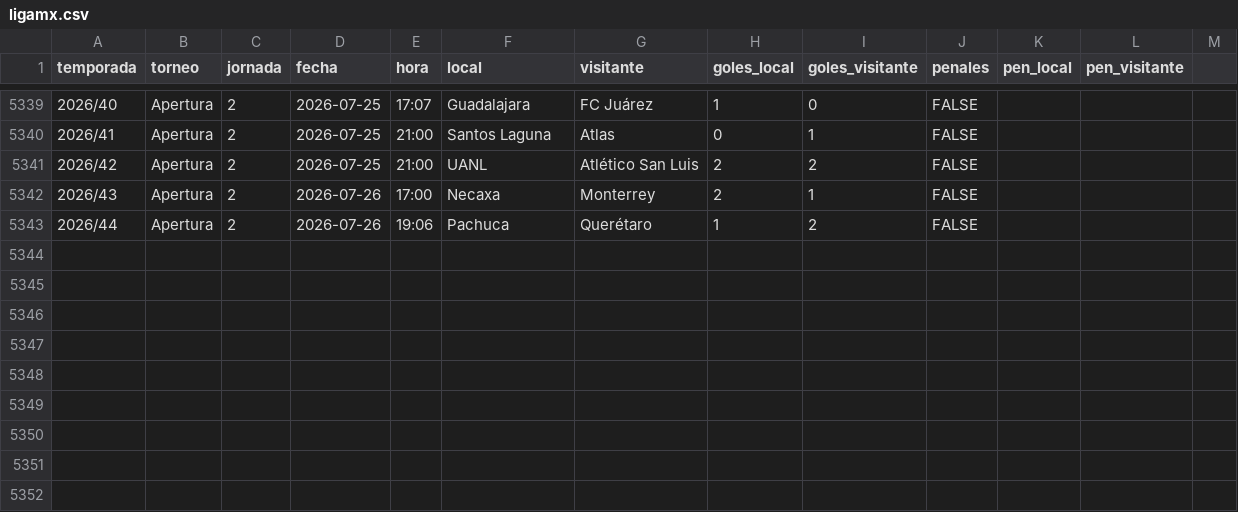
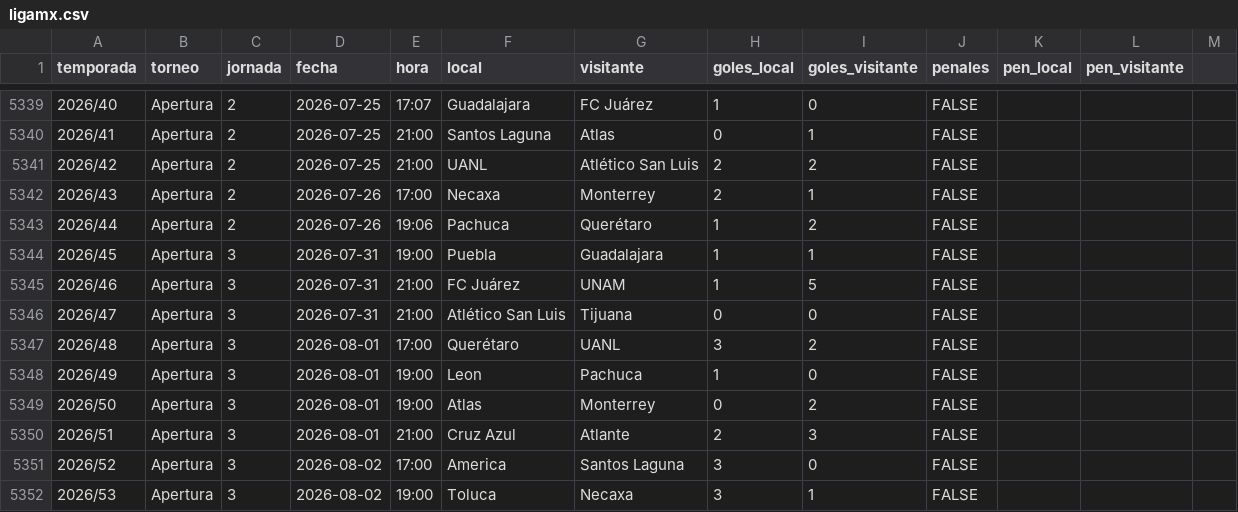
Before and after one commit to PabloDuranLopez/Predictor_LigaMx, a CSV file: data/ligamx.csv, drawn as a sheet; only a part is shown, gaps mark what is left out.

```diff
--- a/data/ligamx.csv
+++ b/data/ligamx.csv
@@ -5343 +5343,10 @@ temporada,torneo,jornada,fecha,hora,local,visitante,goles_local,goles_visitante,
 2026/44,Apertura,2,2026-07-26,19:06,Pachuca,Querétaro,1,2,FALSE,,,
+2026/45,Apertura,3,2026-07-31,19:00,Puebla,Guadalajara,1,1,FALSE,,,
+2026/46,Apertura,3,2026-07-31,21:00,FC Juárez,UNAM,1,5,FALSE,,,
+2026/47,Apertura,3,2026-07-31,21:00,Atlético San Luis,Tijuana,0,0,FALSE,,,
+2026/48,Apertura,3,2026-08-01,17:00,Querétaro,UANL,3,2,FALSE,,,
+2026/49,Apertura,3,2026-08-01,19:00,Leon,Pachuca,1,0,FALSE,,,
+2026/50,Apertura,3,2026-08-01,19:00,Atlas,Monterrey,0,2,FALSE,,,
+2026/51,Apertura,3,2026-08-01,21:00,Cruz Azul,Atlante,2,3,FALSE,,,
+2026/52,Apertura,3,2026-08-02,17:00,America,Santos Laguna,3,0,FALSE,,,
+2026/53,Apertura,3,2026-08-02,19:00,Toluca,Necaxa,3,1,FALSE,,,
```
Also changed, not shown: data/partidos_predecir.csv.
